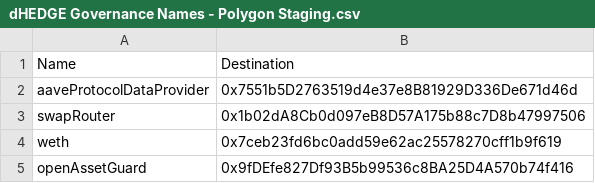
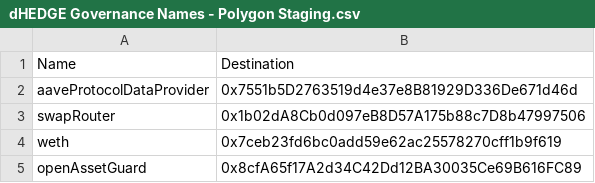
Before and after one commit to dhedge/V2-Public, a CSV file: config/staging/dHEDGE Governance Names - Polygon Staging.csv, drawn as a sheet.

```diff
--- a/config/staging/dHEDGE Governance Names - Polygon Staging.csv
+++ b/config/staging/dHEDGE Governance Names - Polygon Staging.csv
@@ -4,2 +4,2 @@ swapRouter,0x1b02dA8Cb0d097eB8D57A175b88c7D8b47997506
 weth,0x7ceb23fd6bc0add59e62ac25578270cff1b9f619
-openAssetGuard,0x9fDEfe827Df93B5b99536c8BA25D4A570b74f416
+openAssetGuard,0x8cfA65f17A2d34C42Dd12BA30035Ce69B616FC89
```
Also changed, not shown: config/staging/dHEDGE Governance Asset Guards - Polygon Staging.csv, config/staging/dHEDGE Governance Contract Guards - Polygon Staging.csv, 7 other files.
